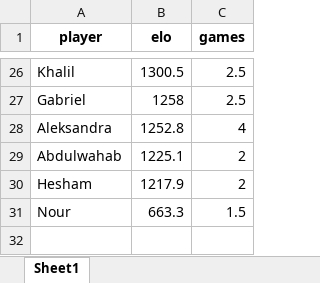
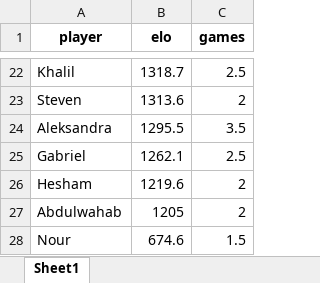
Before and after one commit to Arkleseisure/KAUSTTennisElo, an Excel workbook: updated_prelim_elo_scores.xlsx, sheet Sheet1, drawn as a sheet; only a part is shown, gaps mark what is left out; values as stored, in another font and other column widths than the file's, no borders; removed rows and columns are numbered as before the commit, all else as after; the diff covers the shown part only; the diff names each change by its address in the sheet, - before the commit and + after, or states it on an @@ line.

```diff
--- a/updated_prelim_elo_scores.xlsx (sheet Sheet1)
+++ b/updated_prelim_elo_scores.xlsx (sheet Sheet1)
-B22 (elo): 1300.5
+B22 (elo): 1318.7
+row 23: Steven | 1313.6 | 2
+row 24: Aleksandra | 1295.5 | 3.5
-B25 (elo): 1258
+B25 (elo): 1262.1
-row 28: Aleksandra | 1252.8 | 4
-row 29: Abdulwahab | 1225.1 | 2
-B26 (elo): 1217.9
+B26 (elo): 1219.6
+row 27: Abdulwahab | 1205 | 2
-B28 (elo): 663.3
+B28 (elo): 674.6
```
Also changed, not shown: 9 added rows, 13 removed rows and 11 edited cells elsewhere in this sheet, game_results.xlsx, updated_elo_scores.xlsx, 3 other files.
